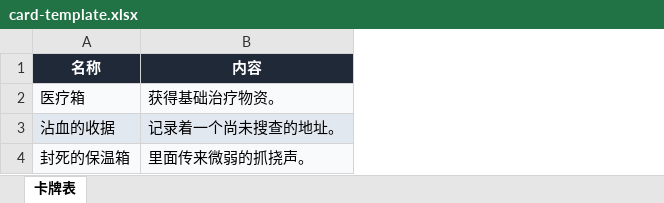
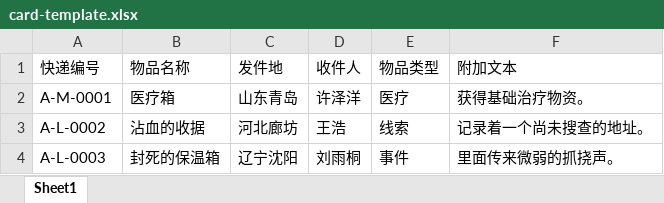
Before and after one commit to nmb1337/astrbot-plugin-zombie-station, an Excel workbook: card-template.xlsx, sheet Sheet1, drawn as a sheet; values as stored, in another font and other column widths than the file's, no borders; removed rows and columns are numbered as before the commit, all else as after; the diff names each change by its address in the sheet, - before the commit and + after, or states it on an @@ line.

Commit message:
feat: support inventory-style card tables

```diff
--- a/card-template.xlsx (sheet Sheet1)
+++ b/card-template.xlsx (sheet Sheet1)
-sheet tab: 卡牌表
+sheet tab: Sheet1
+column A, rows 2-4: A-M-0001 | A-L-0002 | A-L-0003
+column C, rows 2-4: 山东青岛 | 河北廊坊 | 辽宁沈阳
+column D, rows 2-4: 许泽洋 | 王浩 | 刘雨桐
+column E, rows 2-4: 医疗 | 线索 | 事件
-row 1: 名称 | 内容
+row 1: 快递编号 | 物品名称 | 发件地 | 收件人 | 物品类型 | 附加文本
-B2 fill: #F8FAFC
+B2 fill: none
-F2 fill: #F8FAFC
+F2 fill: none
-B3 fill: #E2E8F0
+B3 fill: none
-F3 fill: #E2E8F0
+F3 fill: none
-B4 fill: #F8FAFC
+B4 fill: none
-F4 fill: #F8FAFC
+F4 fill: none
```
Also changed, not shown: 3 other files.
